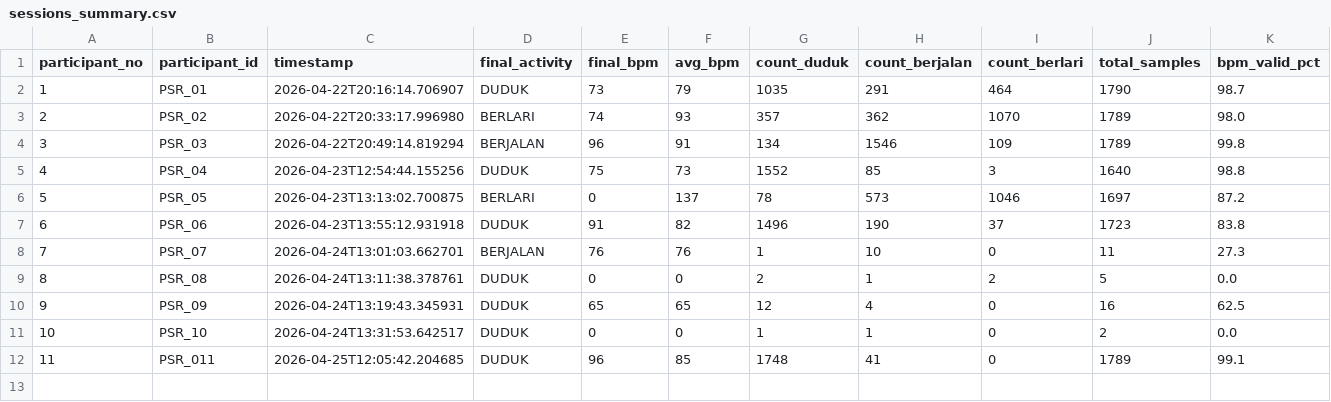
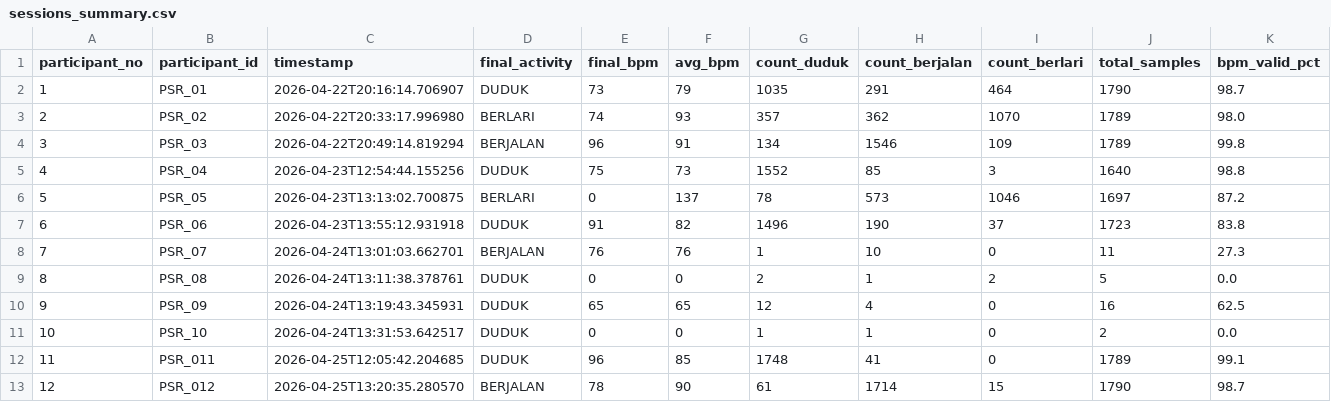
Before and after one commit to Dims2004/iot_activity, a CSV file: dataset/sessions_summary.csv, drawn as a sheet; only a part is shown; rows hold the shown columns only; the diff names each change by its address in the sheet, - before the commit and + after, or states it on an @@ line.

Commit message:
Auto-commit: data/raw/P012_PSR_012_20260425_132035.csv, dataset/dataset.csv, dataset/sessions_summary.csv at 4/25/2026, 1:25:12 PM

```diff
--- a/dataset/sessions_summary.csv
+++ b/dataset/sessions_summary.csv
+row 13: 12 | PSR_012 | 2026-04-25T13:20:35.280570 | BERJALAN | 78 | 90 | 61 | 1714 | 15 | 1790 | 98.7
```
Also changed, not shown: 2 other files.
